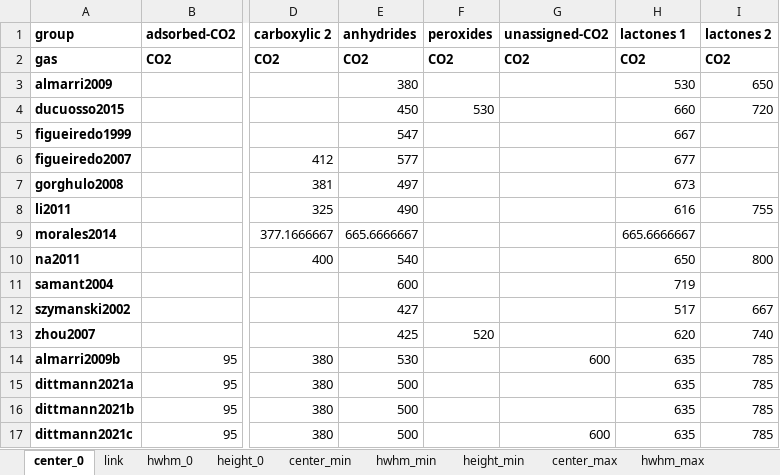
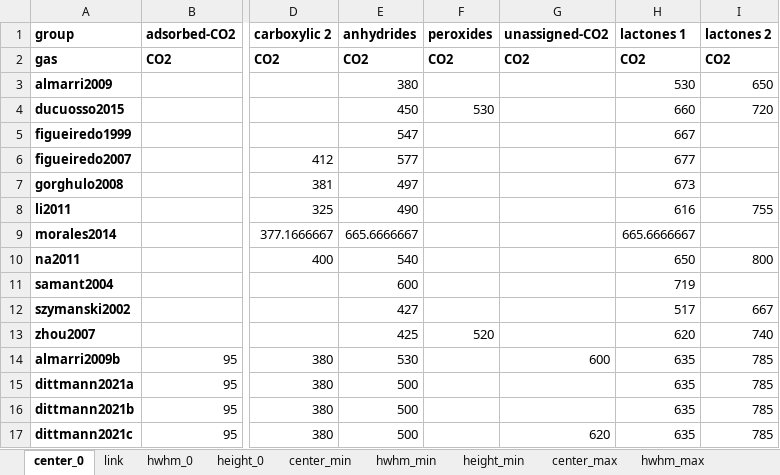
Before and after one commit to LeonSaal/TGA-FTIR-hyphenation-tool-kit, an Excel workbook: Fitting_parameter.xlsx, sheet center_0, drawn as a sheet; only a part is shown, gaps mark what is left out; values as stored, in another font and other column widths than the file's, no borders; the diff names each change by its address in the sheet, - before the commit and + after, or states it on an @@ line.

Commit message:
updated missing links
and reduced unassigned CO2 peak hwhm_max

```diff
--- a/Fitting_parameter.xlsx (sheet center_0)
+++ b/Fitting_parameter.xlsx (sheet center_0)
-G17 (unassigned-CO2): 600
+G17 (unassigned-CO2): 620
```
Also changed, not shown: sheet height_min, sheet height_max, sheet hwhm_max, sheet height_0, sheet hwhm_0, sheet center_min, 3 more sheets, formulas that keep their value.
